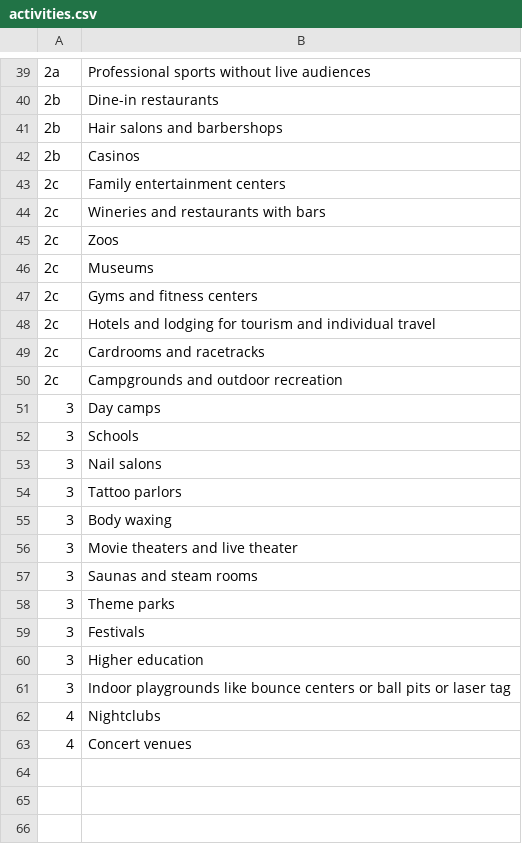
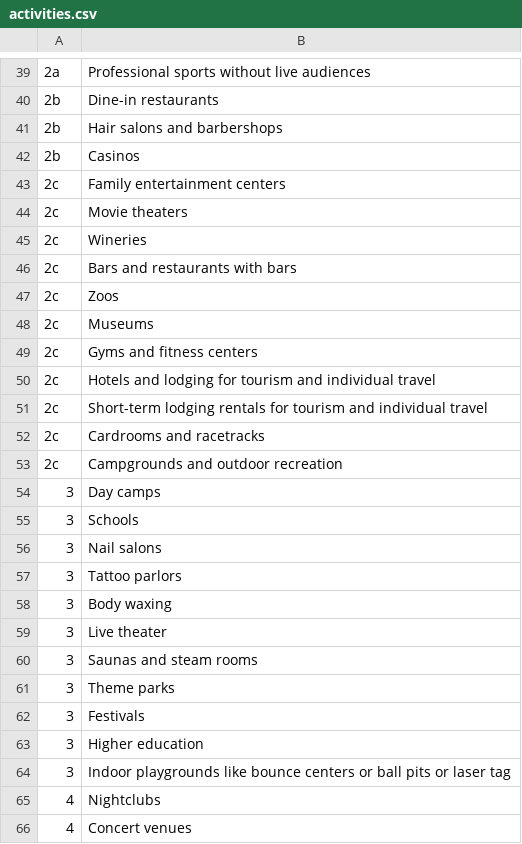
Before and after one commit to thepegisin/API, a CSV file: OpennessStateActivities/activities.csv, drawn as a sheet; only a part is shown, gaps mark what is left out; addresses are those after the commit; the diff names each change by its address in the sheet, - before the commit and + after, or states it on an @@ line.

Commit message:
Update activities.csv

```diff
--- a/OpennessStateActivities/activities.csv
+++ b/OpennessStateActivities/activities.csv
+row 44: 2c | Movie theaters
+row 45: 2c | Wineries
-B46: Wineries and restaurants with bars
+B46: Bars and restaurants with bars
+row 51: 2c | Short-term lodging rentals for tourism and individual travel
-B59: Movie theaters and live theater
+B59: Live theater
```
